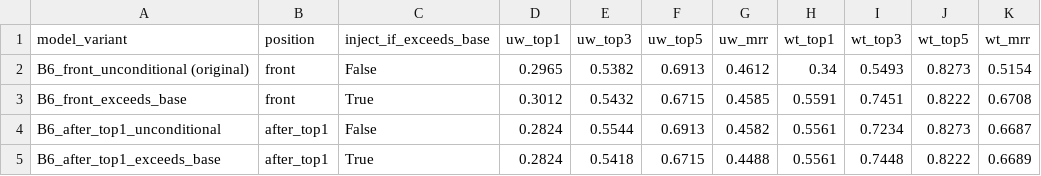
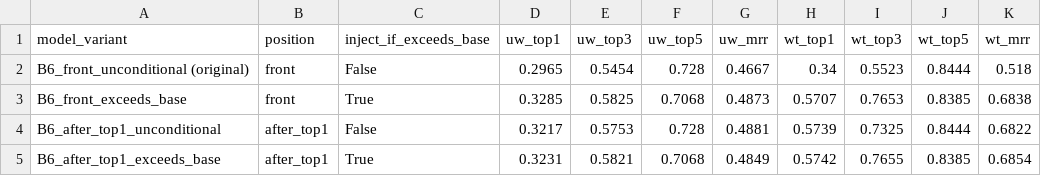
Before and after one commit to jeswintobias/attack-sequence-mining, a CSV file: results/negative_rules/validation_insertion_position_sensitivity.csv, drawn as a sheet.

```diff
--- a/results/negative_rules/validation_insertion_position_sensitivity.csv
+++ b/results/negative_rules/validation_insertion_position_sensitivity.csv
@@ -1,5 +1,5 @@
 model_variant,position,inject_if_exceeds_base,uw_top1,uw_top3,uw_top5,uw_mrr,wt_top1,wt_top3,wt_top5,wt_mrr
-B6_front_unconditional (original),front,False,0.2965,0.5382,0.6913,0.4612,0.34,0.5493,0.8273,0.5154
-B6_front_exceeds_base,front,True,0.3012,0.5432,0.6715,0.4585,0.5591,0.7451,0.8222,0.6708
-B6_after_top1_unconditional,after_top1,False,0.2824,0.5544,0.6913,0.4582,0.5561,0.7234,0.8273,0.6687
-B6_after_top1_exceeds_base,after_top1,True,0.2824,0.5418,0.6715,0.4488,0.5561,0.7448,0.8222,0.6689
+B6_front_unconditional (original),front,False,0.2965,0.5454,0.728,0.4667,0.34,0.5523,0.8444,0.518
+B6_front_exceeds_base,front,True,0.3285,0.5825,0.7068,0.4873,0.5707,0.7653,0.8385,0.6838
+B6_after_top1_unconditional,after_top1,False,0.3217,0.5753,0.728,0.4881,0.5739,0.7325,0.8444,0.6822
+B6_after_top1_exceeds_base,after_top1,True,0.3231,0.5821,0.7068,0.4849,0.5742,0.7655,0.8385,0.6854
```
Also changed, not shown: results/negative_rules/validation_b7_positive_control.csv, results/negative_rules/validation_negative_rule_fire_breakdown.csv, 7 other files.
